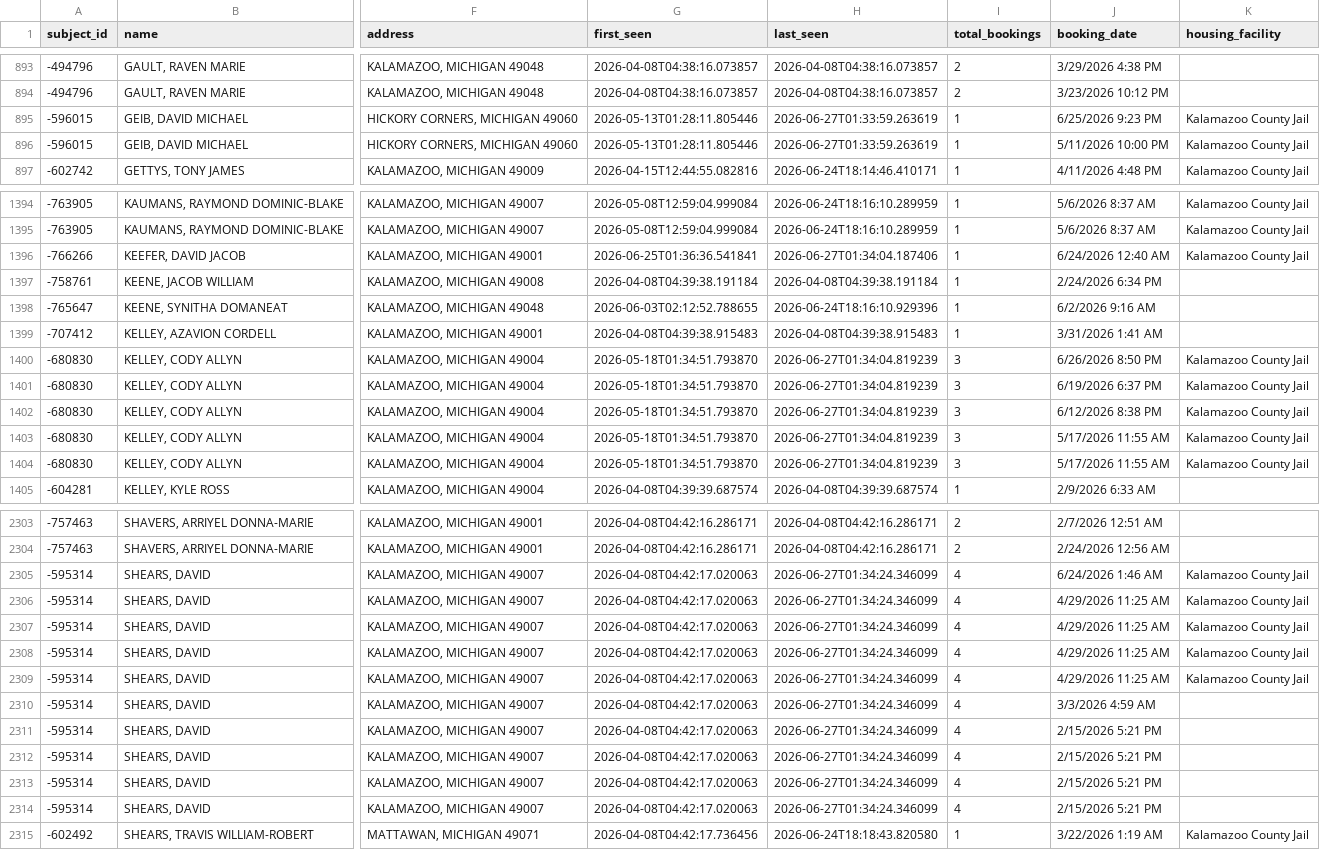
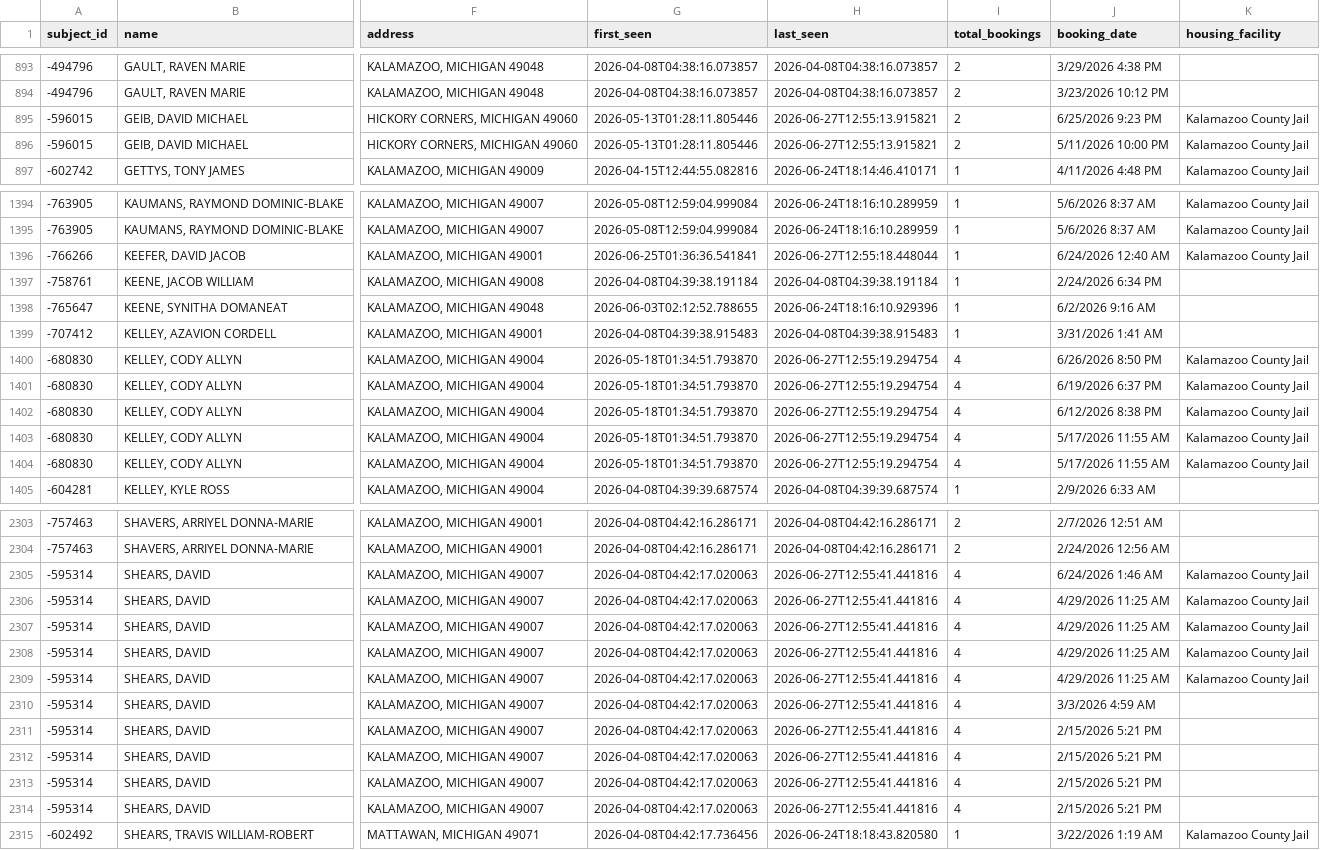
Before and after one commit to kalebwolfgang/kalamazoo-jail-scraper, a CSV file: jail_master.csv, drawn as a sheet; only a part is shown, gaps mark what is left out; the diff covers the shown part only; the diff names each change by its address in the sheet, - before the commit and + after, or states it on an @@ line.

```diff
--- a/jail_master.csv
+++ b/jail_master.csv
-H895:H896 (last_seen): 2026-06-27T01:33:59.263619
+H895:H896 (last_seen): 2026-06-27T12:55:13.915821
-I895:I896 (total_bookings): 1
+I895:I896 (total_bookings): 2
-H1396 (last_seen): 2026-06-27T01:34:04.187406
+H1396 (last_seen): 2026-06-27T12:55:18.448044
-H1400:H1404 (last_seen): 2026-06-27T01:34:04.819239
+H1400:H1404 (last_seen): 2026-06-27T12:55:19.294754
-I1400:I1404 (total_bookings): 3
+I1400:I1404 (total_bookings): 4
-H2305:H2314 (last_seen): 2026-06-27T01:34:24.346099
+H2305:H2314 (last_seen): 2026-06-27T12:55:41.441816
```
Also changed, not shown: 173 edited cells elsewhere in this file, 1 other file.
